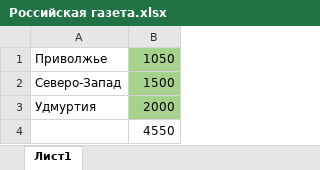
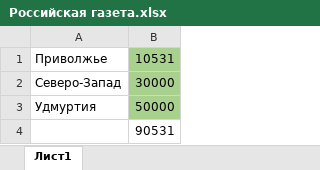
Before and after one commit to voronrk/kot-newspapers-labels, an Excel workbook: !info/Российская газета.xlsx, sheet Лист1, drawn as a sheet; values as stored, in another font and other column widths than the file's, no borders; the diff names each change by its address in the sheet, - before the commit and + after, or states it on an @@ line.

```diff
--- a/!info/Российская газета.xlsx (sheet Лист1)
+++ b/!info/Российская газета.xlsx (sheet Лист1)
-B1: 1050
+B1: 10531
-B2: 1500
+B2: 30000
-B3: 2000
+B3: 50000
-B4: 4550
+B4: 90531
```
Also changed, not shown: !info/АиФ/Разнарядка АИФ Киров 30.11.2022.xlsx, 8 other files.
